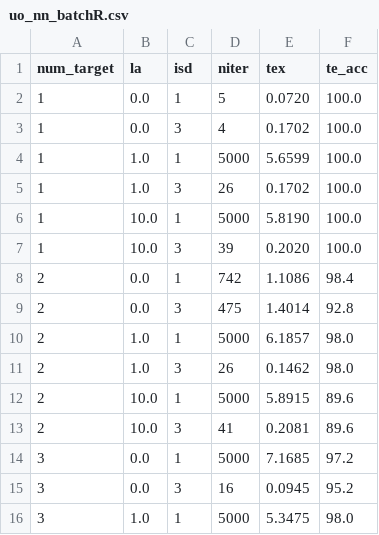
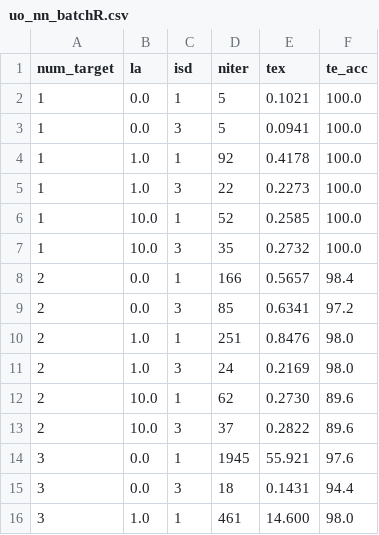
Before and after one commit to Dirken/OTDM, a CSV file: NN-project/uo_nn_batchR.csv, drawn as a sheet; only a part is shown; the diff covers the shown part only.

```diff
--- a/NN-project/uo_nn_batchR.csv
+++ b/NN-project/uo_nn_batchR.csv
@@ -2,15 +2,15 @@ num_target;   la; isd; niter;     tex; te_acc;
-         1;  0.0;   1;     5;  0.0720;  100.0;
-         1;  0.0;   3;     4;  0.1702;  100.0;
-         1;  1.0;   1;  5000;  5.6599;  100.0;
-         1;  1.0;   3;    26;  0.1702;  100.0;
-         1; 10.0;   1;  5000;  5.8190;  100.0;
-         1; 10.0;   3;    39;  0.2020;  100.0;
-         2;  0.0;   1;   742;  1.1086;   98.4;
-         2;  0.0;   3;   475;  1.4014;   92.8;
-         2;  1.0;   1;  5000;  6.1857;   98.0;
-         2;  1.0;   3;    26;  0.1462;   98.0;
-         2; 10.0;   1;  5000;  5.8915;   89.6;
-         2; 10.0;   3;    41;  0.2081;   89.6;
-         3;  0.0;   1;  5000;  7.1685;   97.2;
-         3;  0.0;   3;    16;  0.0945;   95.2;
-         3;  1.0;   1;  5000;  5.3475;   98.0;
+1;  0.0;1;5;  0.1021;  100.0
+1;  0.0;3;5;  0.0941;  100.0
+1;  1.0;1;92;  0.4178;  100.0
+1;  1.0;3;22;  0.2273;  100.0
+1; 10.0;1;52;  0.2585;  100.0
+1; 10.0;3;35;  0.2732;  100.0
+2;  0.0;1;166;  0.5657;   98.4
+2;  0.0;3;85;  0.6341;   97.2
+2;  1.0;1;251;  0.8476;   98.0
+2;  1.0;3;24;  0.2169;   98.0
+2; 10.0;1;62;  0.2730;   89.6
+2; 10.0;3;37;  0.2822;   89.6
+3;  0.0;1;1945;55.921;   97.6
+3;  0.0;3;18;  0.1431;   94.4
+3;  1.0;1;461;14.600;   98.0
```
Also changed, not shown: 92 edited cells elsewhere in this file, NN-project/uo_nn_batch.csv, 17 other files.
